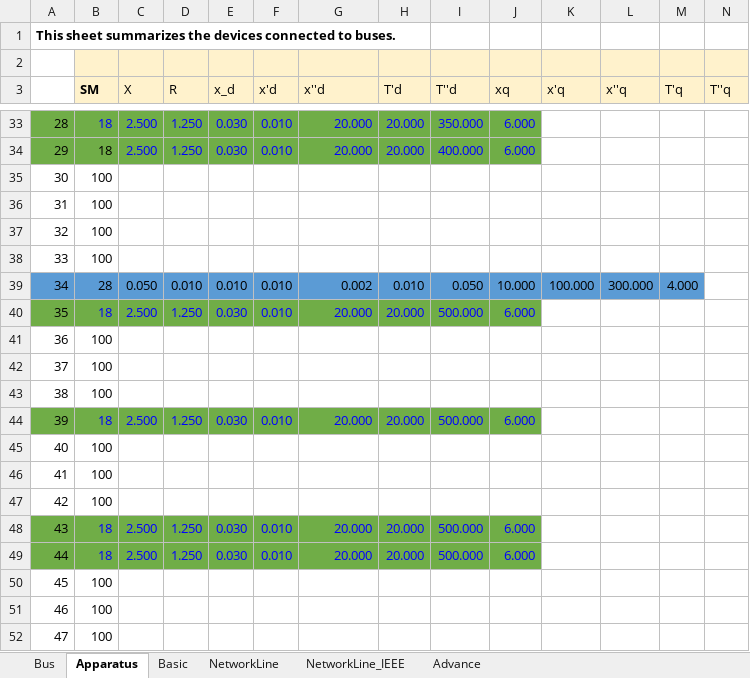
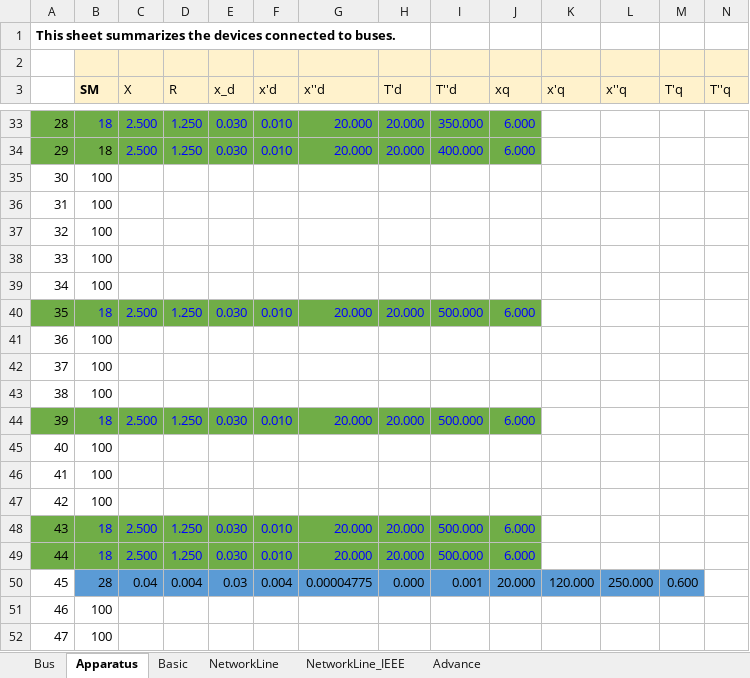
Before and after one commit to Future-Power-Networks/Simplus-Grid-Tool, an Excel workbook: system_cases/NETSNYPS68bus/NETS_NYPS_68_modified2.xlsx, sheet Apparatus, drawn as a sheet; only a part is shown, gaps mark what is left out; values as stored, in another font and other column widths than the file's, no borders; the diff names each change by its address in the sheet, - before the commit and + after, or states it on an @@ line.

```diff
--- a/system_cases/NETSNYPS68bus/NETS_NYPS_68_modified2.xlsx (sheet Apparatus)
+++ b/system_cases/NETSNYPS68bus/NETS_NYPS_68_modified2.xlsx (sheet Apparatus)
-A39:M39 fill: #5B9BD5
+A39:M39 fill: none
-B39 (SM): 28
+B39 (SM): 100
-C39 (X): 0.050
+C39 (X): (empty)
-D39 (R): 0.010
+D39 (R): (empty)
-E39 (x_d): 0.010
+E39 (x_d): (empty)
-F39 (x'd): 0.010
+F39 (x'd): (empty)
-G39 (x''d): 0.002
+G39 (x''d): (empty)
-H39 (T'd): 0.010
+H39 (T'd): (empty)
-I39 (T''d): 0.050
+I39 (T''d): (empty)
-J39 (xq): 10.000
+J39 (xq): (empty)
-K39 (x'q): 100.000
+K39 (x'q): (empty)
-L39 (x''q): 300.000
+L39 (x''q): (empty)
-M39 (T'q): 4.000
+M39 (T'q): (empty)
-B50 (SM): 100
+B50 (SM): 28
-B50:M50 fill: none
+B50:M50 fill: #5B9BD5
-C50 (X): (empty)
+C50 (X): 0.04
-D50 (R): (empty)
+D50 (R): 0.004
-E50 (x_d): (empty)
+E50 (x_d): 0.03
-F50 (x'd): (empty)
+F50 (x'd): 0.004
-G50 (x''d): (empty)
+G50 (x''d): 0.00004775
-H50 (T'd): (empty)
+H50 (T'd): 0.000
-I50 (T''d): (empty)
+I50 (T''d): 0.001
-J50 (xq): (empty)
+J50 (xq): 20.000
-K50 (x'q): (empty)
+K50 (x'q): 120.000
-L50 (x''q): (empty)
+L50 (x''q): 250.000
-M50 (T'q): (empty)
+M50 (T'q): 0.600
```
Also changed, not shown: sheet Bus, system_cases/Examples/ParticipationAnalysis/ModalConfig_IEEE_14Bus_Cyprus_original.xlsx, 11 other files.
